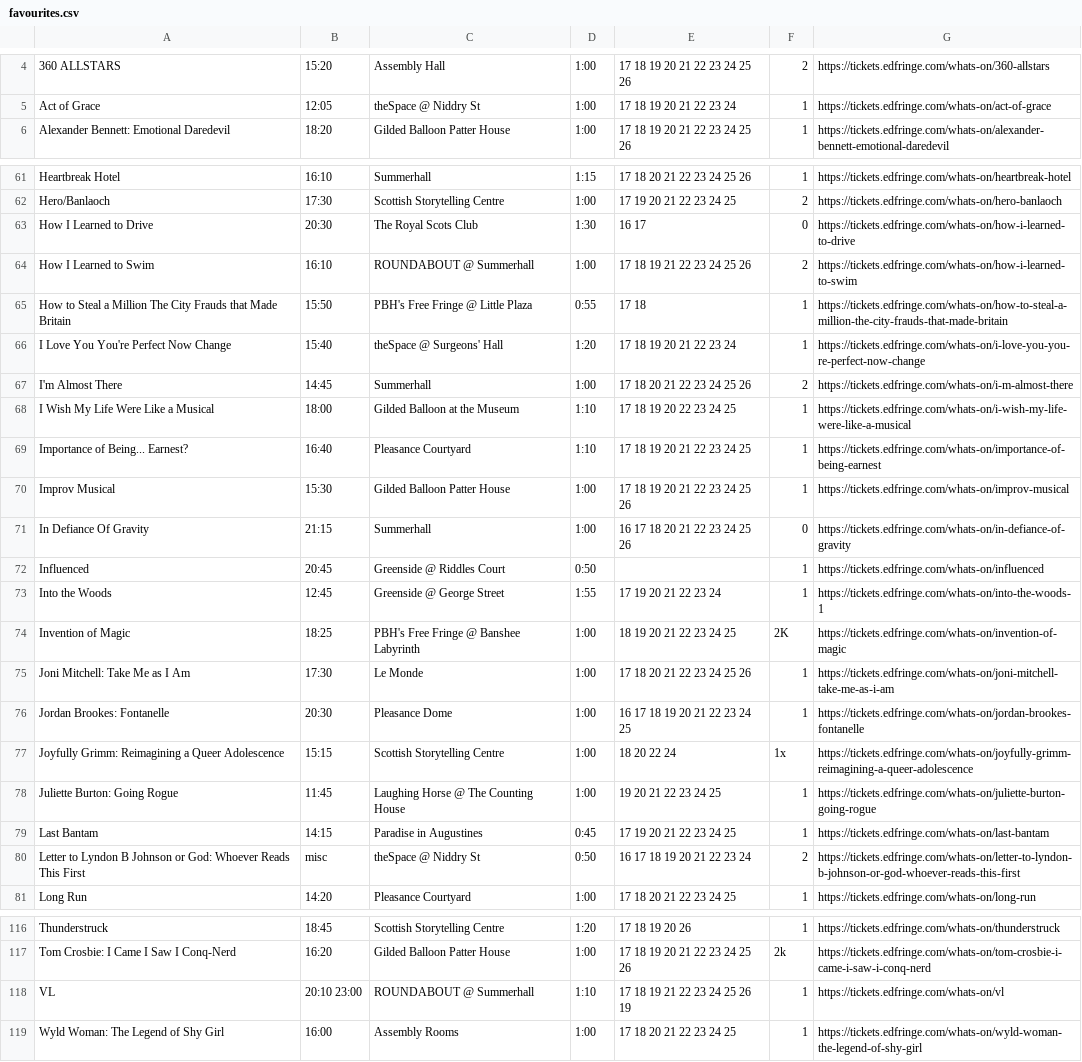
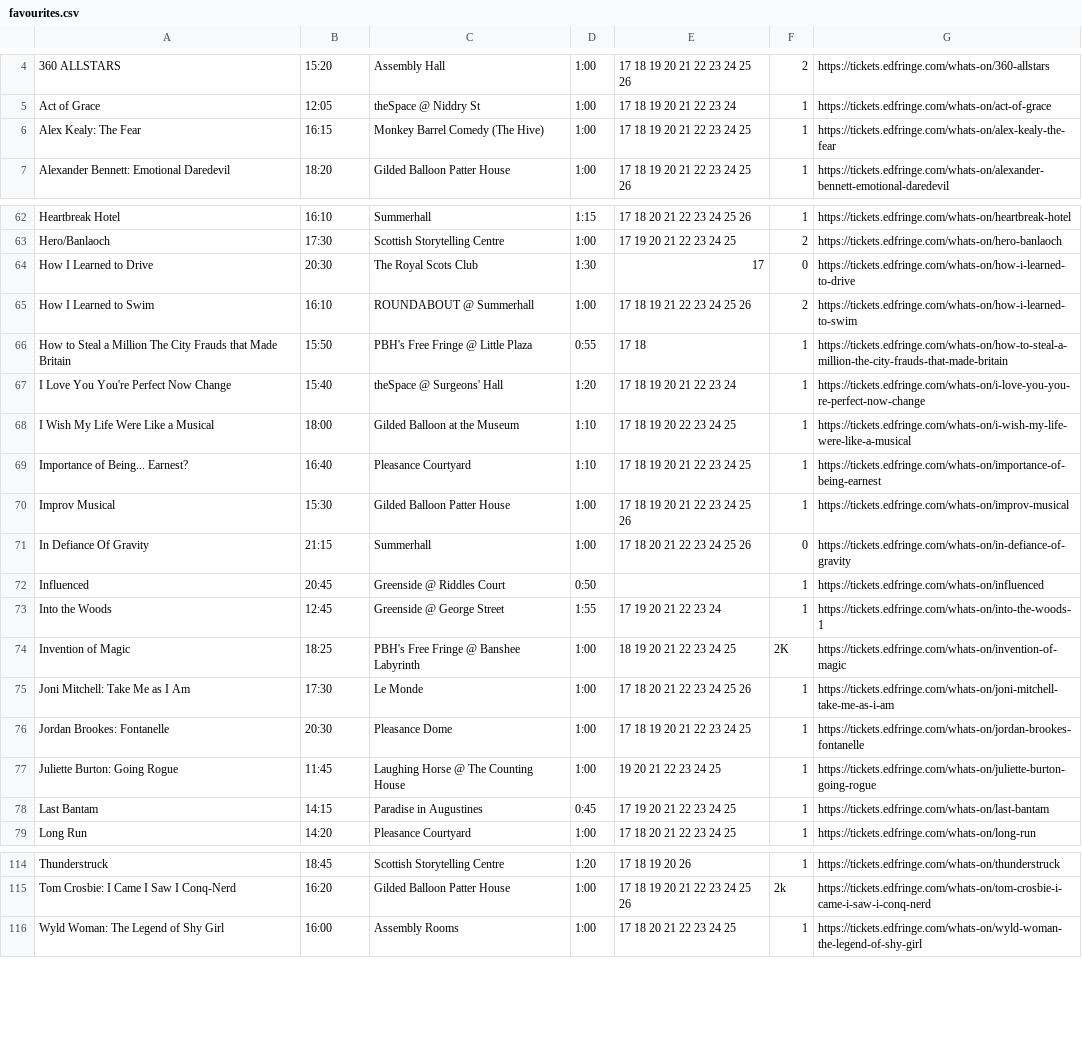
Before and after one commit to richardl62/fringe-favourites, a CSV file: favourites.csv, drawn as a sheet; only a part is shown, gaps mark what is left out; removed rows and columns are numbered as before the commit, all else as after; the diff covers the shown part only; the diff names each change by its address in the sheet, - before the commit and + after, or states it on an @@ line.

Commit message:
update favourites

```diff
--- a/favourites.csv
+++ b/favourites.csv
+row 6: Alex Kealy: The Fear | 16:15 | Monkey Barrel Comedy (The Hive) | 1:00 | 17 18 19 20 21 22 23 24 25 | 1 | https://tickets.edfringe.com/whats-on/alex-kealy-the-fear
-E64: 16 17
+E64: 17
-row 67: I'm Almost There | 14:45 | Summerhall | 1:00 | 17 18 20 21 22 23 24 25 26 | 2 | https://tickets.edfringe.com/whats-on/i-m-almost-there
-E71: 16 17 18 20 21 22 23 24 25 26
+E71: 17 18 20 21 22 23 24 25 26
-E76: 16 17 18 19 20 21 22 23 24 25
+E76: 17 18 19 20 21 22 23 24 25
-row 77: Joyfully Grimm: Reimagining a Queer Adolescence | 15:15 | Scottish Storytelling Centre | 1:00 | 18 20 22 24 | 1x | https://tickets.edfringe.com/whats-on/joyfully-grimm-reimagining-a-queer-adolescence
-row 80: Letter to Lyndon B Johnson or God: Whoever Reads This First | misc | theSpace @ Niddry St | 0:50 | 16 17 18 19 20 21 22 23 24 | 2 | https://tickets.edfringe.com/whats-on/letter-to-lyndon-b-johnson-or-god-whoever-reads-this-first
-row 118: VL | 20:10 23:00 | ROUNDABOUT @ Summerhall | 1:10 | 17 18 19 21 22 23 24 25 26 19 | 1 | https://tickets.edfringe.com/whats-on/vl
```
Also changed, not shown: 13 edited cells elsewhere in this file, 5 other files.
